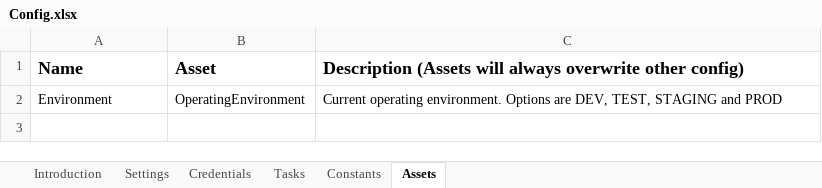
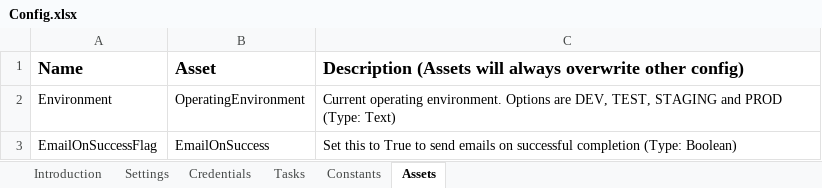
Before and after one commit to uqmgupt1/RpaUiPathProcess, an Excel workbook: Processes/UQGS_EOM_proc_SInetDueDateUpdate_1.0/Data/Config.xlsx, sheet Assets, drawn as a sheet; values as stored, in another font and other column widths than the file's, no borders; the diff names each change by its address in the sheet, - before the commit and + after, or states it on an @@ line.

Commit message:
added asset to config file

```diff
--- a/Processes/UQGS_EOM_proc_SInetDueDateUpdate_1.0/Data/Config.xlsx (sheet Assets)
+++ b/Processes/UQGS_EOM_proc_SInetDueDateUpdate_1.0/Data/Config.xlsx (sheet Assets)
-C2: …and PROD
+C2: …and PROD (Type: Text)
+row 3: EmailOnSuccessFlag | EmailOnSuccess | Set this to True to send emails on successful completion (Type: Boolean)
```
Also changed, not shown: sheet Constants, 2 other files.
